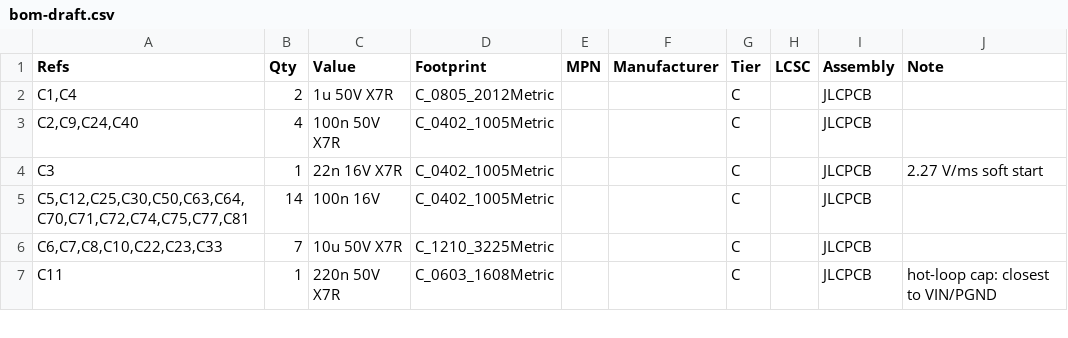
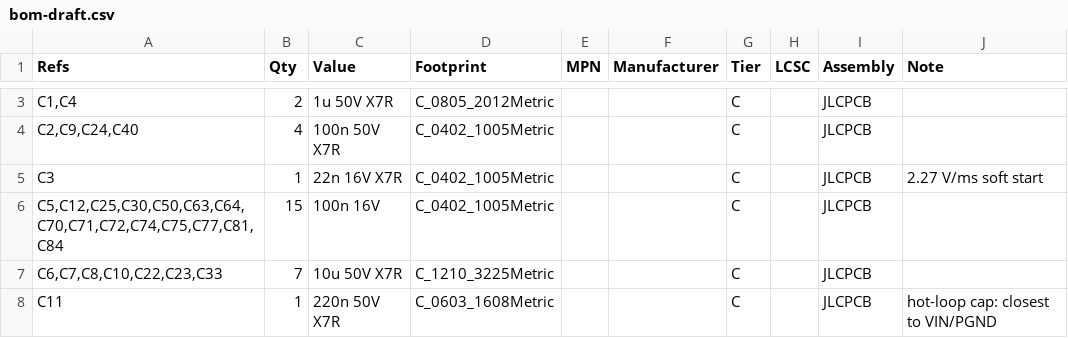
Before and after one commit to winson3QQ/Batman, a CSV file: hardware/hat-v1/out/bom-draft.csv, drawn as a sheet; only a part is shown, gaps mark what is left out; the diff covers the shown part only.

```diff
--- a/hardware/hat-v1/out/bom-draft.csv
+++ b/hardware/hat-v1/out/bom-draft.csv
@@ -4,3 +5,3 @@ Refs,Qty,Value,Footprint,MPN,Manufacturer,Tier,LCSC,Assembly,Note
 C3,1,22n 16V X7R,C_0402_1005Metric,,,C,,JLCPCB,2.27 V/ms soft start
-"C5,C12,C25,C30,C50,C63,C64,C70,C71,C72,C74,C75,C77,C81",14,100n 16V,C_0402_1005Metric,,,C,,JLCPCB,
+"C5,C12,C25,C30,C50,C63,C64,C70,C71,C72,C74,C75,C77,C81,C84",15,100n 16V,C_0402_1005Metric,,,C,,JLCPCB,
 "C6,C7,C8,C10,C22,C23,C33",7,10u 50V X7R,C_1210_3225Metric,,,C,,JLCPCB,
```
Also changed, not shown: 4 added rows, 1 removed row and 13 edited cells elsewhere in this file, hardware/hat-v1/out/bom-jlc.csv, 16 other files.
